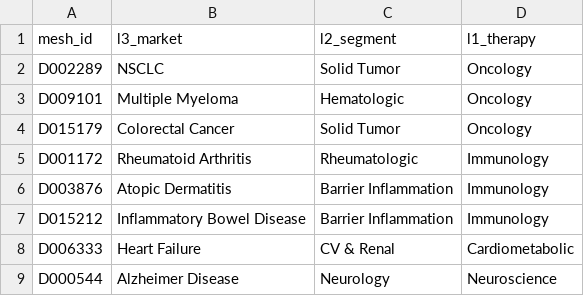
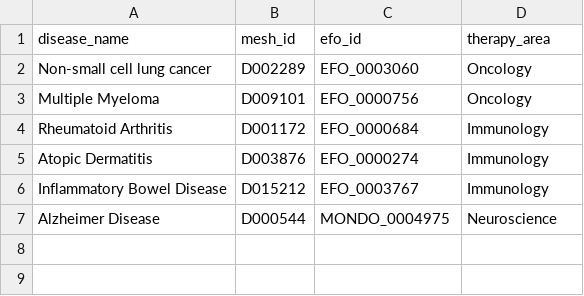
Before and after one commit to johncassidyscott/biograph, a CSV file: data/ta_mapping.csv, drawn as a sheet; removed rows and columns are numbered as before the commit, all else as after; the diff names each change by its address in the sheet, - before the commit and + after, or states it on an @@ line.

Commit message:
Load real OpenTargets data: 3000 disease-target associations
- Update TA mapping to 6 diseases (removed Colorectal Cancer & Heart Failure; not in OpenTargets)
- OpenTargets loader now fetches real associations with retry logic & rate limiting
- 2073 real targets linked to 6 diseases via OpenTargets Platform
- Graph ready for visualization

```diff
--- a/data/ta_mapping.csv
+++ b/data/ta_mapping.csv
+column A (disease_name), rows 2-7: Non-small cell lung cancer | Multiple Myeloma | Rheumatoid Arthritis | Atopic Dermatitis | Inflammatory Bowel Disease | Alzheimer Disease
-column B (l3_market), rows 2-3: NSCLC | Multiple Myeloma; rows 5-7: Rheumatoid Arthritis | Atopic Dermatitis | Inflammatory Bowel Disease; row 9: Alzheimer Disease
-C1: l2_segment
+C1: efo_id
-D1: l1_therapy
+D1: therapy_area
-C2 (efo_id): Solid Tumor
+C2 (efo_id): EFO_0003060
-C3 (efo_id): Hematologic
+C3 (efo_id): EFO_0000756
-row 4: D015179 | Colorectal Cancer | Solid Tumor | Oncology
-C4 (efo_id): Rheumatologic
+C4 (efo_id): EFO_0000684
-C5 (efo_id): Barrier Inflammation
+C5 (efo_id): EFO_0000274
-C6 (efo_id): Barrier Inflammation
+C6 (efo_id): EFO_0003767
-row 8: D006333 | Heart Failure | CV & Renal | Cardiometabolic
-C7 (efo_id): Neurology
+C7 (efo_id): MONDO_0004975
```
Also changed, not shown: 2 other files.
